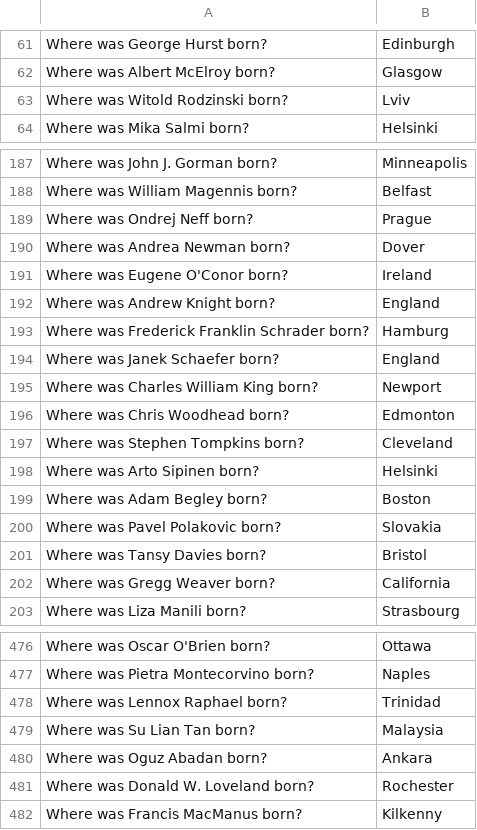
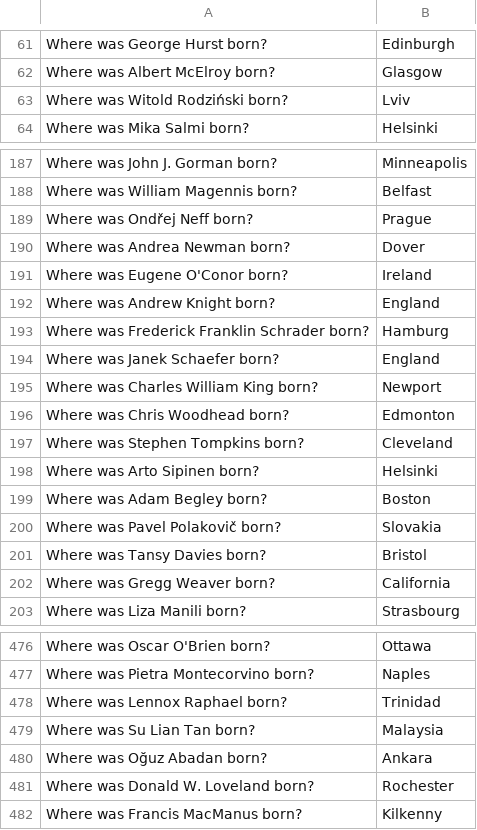
Before and after one commit to e-hossam96/Stanford-CS224N, a TSV file: Assignment-05/Coding/birth_dev.tsv, drawn as a sheet; only a part is shown, gaps mark what is left out.

```diff
--- a/Assignment-05/Coding/birth_dev.tsv
+++ b/Assignment-05/Coding/birth_dev.tsv
@@ -62,3 +62,3 @@ Where was George Hurst born?	Edinburgh
 Where was Albert McElroy born?	Glasgow
-Where was Witold Rodzinski born?	Lviv
+Where was Witold Rodziński born?	Lviv
 Where was Mika Salmi born?	Helsinki
@@ -188,3 +188,3 @@ Where was John J. Gorman born?	Minneapolis
 Where was William Magennis born?	Belfast
-Where was Ondrej Neff born?	Prague
+Where was Ondřej Neff born?	Prague
 Where was Andrea Newman born?	Dover
@@ -199,3 +199,3 @@ Where was Arto Sipinen born?	Helsinki
 Where was Adam Begley born?	Boston
-Where was Pavel Polakovic born?	Slovakia
+Where was Pavel Polakovič born?	Slovakia
 Where was Tansy Davies born?	Bristol
@@ -479,3 +479,3 @@ Where was Lennox Raphael born?	Trinidad
 Where was Su Lian Tan born?	Malaysia
-Where was Oguz Abadan born?	Ankara
+Where was Oğuz Abadan born?	Ankara
 Where was Donald W. Loveland born?	Rochester
```
Also changed, not shown: Assignment-05/Coding/birth_places_train.tsv, Assignment-05/Coding/birth_test_inputs.tsv, 24 other files.
